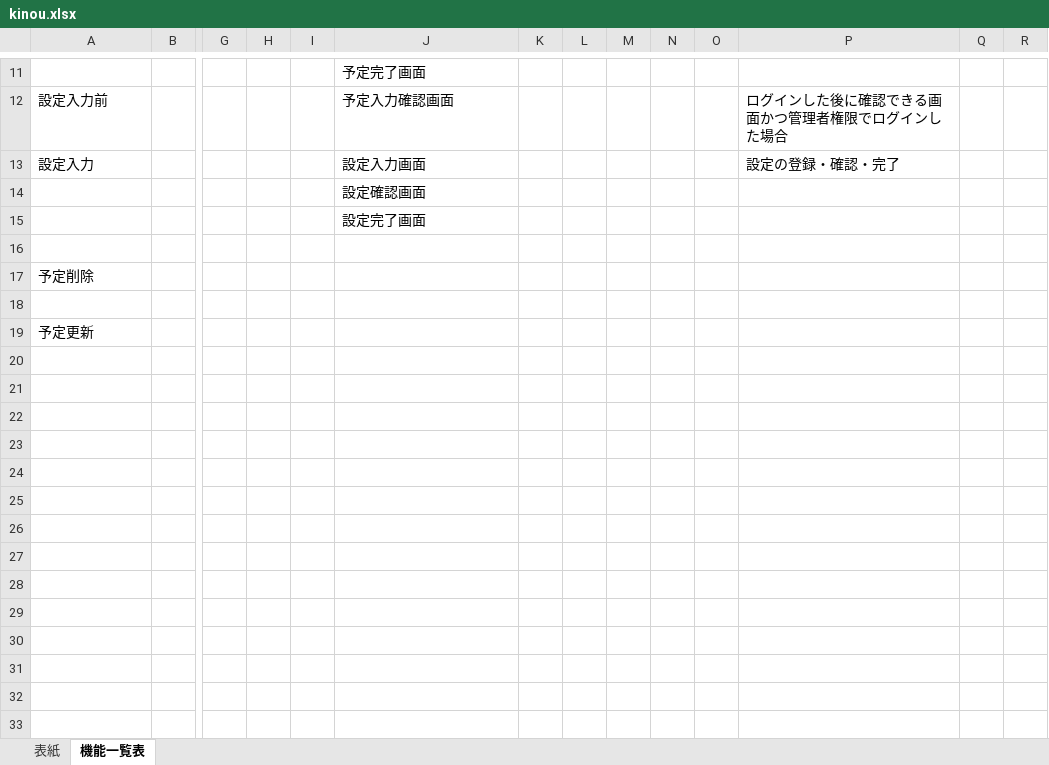
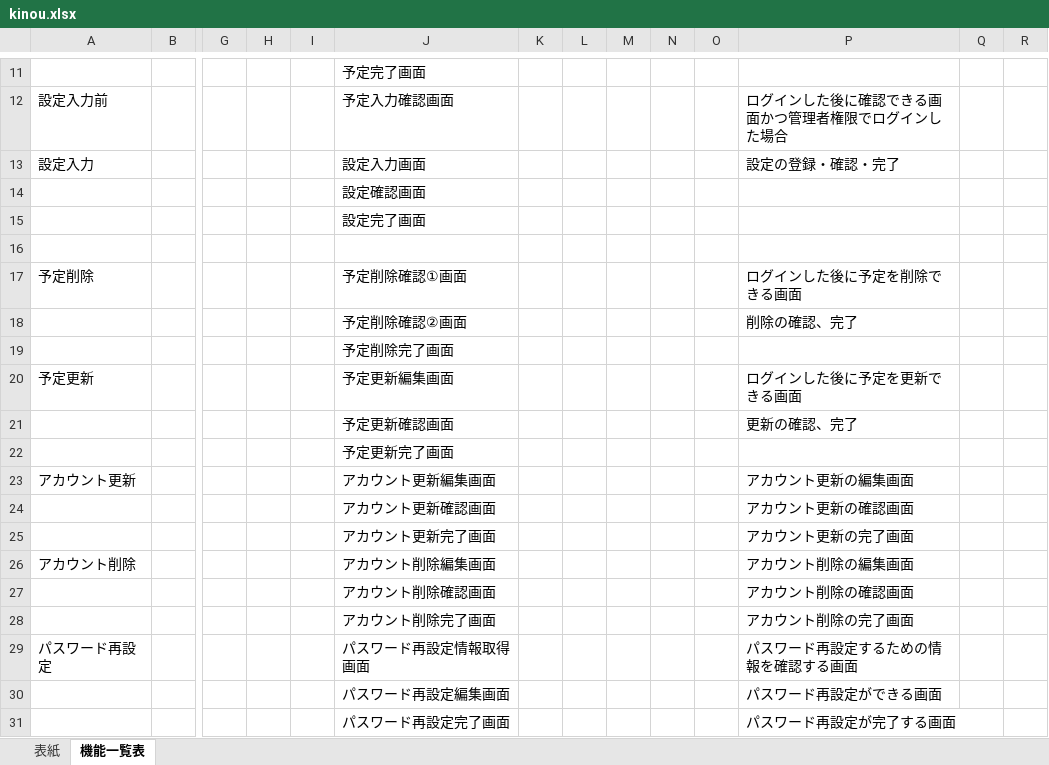
Before and after one commit to test-saitomini/Design-document, an Excel workbook: kinou.xlsx, sheet 機能一覧表, drawn as a sheet; only a part is shown, gaps mark what is left out; values as stored, in another font and other column widths than the file's, no borders; addresses are those after the commit; rows hold the shown columns only; the diff names each change by its address in the sheet, - before the commit and + after, or states it on an @@ line.

```diff
--- a/kinou.xlsx (sheet 機能一覧表)
+++ b/kinou.xlsx (sheet 機能一覧表)
-J17: (empty)
+J17: 予定削除確認①画面
-P17: (empty)
+P17: ログインした後に予定を削除できる画面
-row 18: (empty)
+row 18:  |  |  |  |  | 予定削除確認②画面 |  |  |  |  |  | 削除の確認、完了
+row 19:  |  |  |  |  | 予定削除完了画面
-J20: (empty)
+J20: 予定更新編集画面
-P20: (empty)
+P20: ログインした後に予定を更新できる画面
+row 21:  |  |  |  |  | 予定更新確認画面 |  |  |  |  |  | 更新の確認、完了
+row 22:  |  |  |  |  | 予定更新完了画面
+row 23: アカウント更新 |  |  |  |  | アカウント更新編集画面 |  |  |  |  |  | アカウント更新の編集画面
+row 24:  |  |  |  |  | アカウント更新確認画面 |  |  |  |  |  | アカウント更新の確認画面
+row 25:  |  |  |  |  | アカウント更新完了画面 |  |  |  |  |  | アカウント更新の完了画面
+row 26: アカウント削除 |  |  |  |  | アカウント削除編集画面 |  |  |  |  |  | アカウント削除の編集画面
+row 27:  |  |  |  |  | アカウント削除確認画面 |  |  |  |  |  | アカウント削除の確認画面
+row 28:  |  |  |  |  | アカウント削除完了画面 |  |  |  |  |  | アカウント削除の完了画面
+row 29: パスワード再設定 |  |  |  |  | パスワード再設定情報取得画面 |  |  |  |  |  | パスワード再設定するための情報を確認する画面
+row 30:  |  |  |  |  | パスワード再設定編集画面 |  |  |  |  |  | パスワード再設定ができる画面
+row 31:  |  |  |  |  | パスワード再設定完了画面 |  |  |  |  |  | パスワード再設定が完了する画面
```
Also changed, not shown: basic_portfolio.xlsx, gamen_seni.xlsx, 2 other files.
